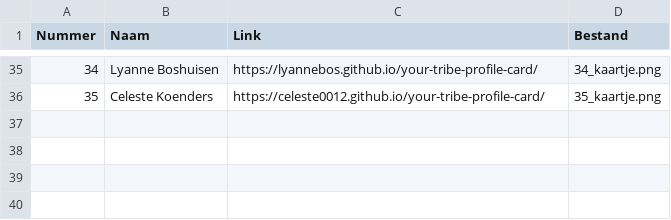
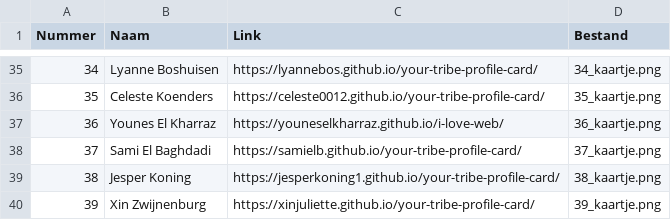
Before and after one commit to S2108887/your-tribe-squad-page, a CSV file: hulp/Kaartinformatie.csv, drawn as a sheet; only a part is shown, gaps mark what is left out; the diff names each change by its address in the sheet, - before the commit and + after, or states it on an @@ line.

```diff
--- a/hulp/Kaartinformatie.csv
+++ b/hulp/Kaartinformatie.csv
+row 37: 36 | Younes El Kharraz | https://youneselkharraz.github.io/i-love-web/ | 36_kaartje.png
+row 38: 37 | Sami El Baghdadi | https://samielb.github.io/your-tribe-profile-card/ | 37_kaartje.png
+row 39: 38 | Jesper Koning | https://jesperkoning1.github.io/your-tribe-profile-card/ | 38_kaartje.png
+row 40: 39 | Xin Zwijnenburg | https://xinjuliette.github.io/your-tribe-profile-card/ | 39_kaartje.png
```
Also changed, not shown: 5 other files.
